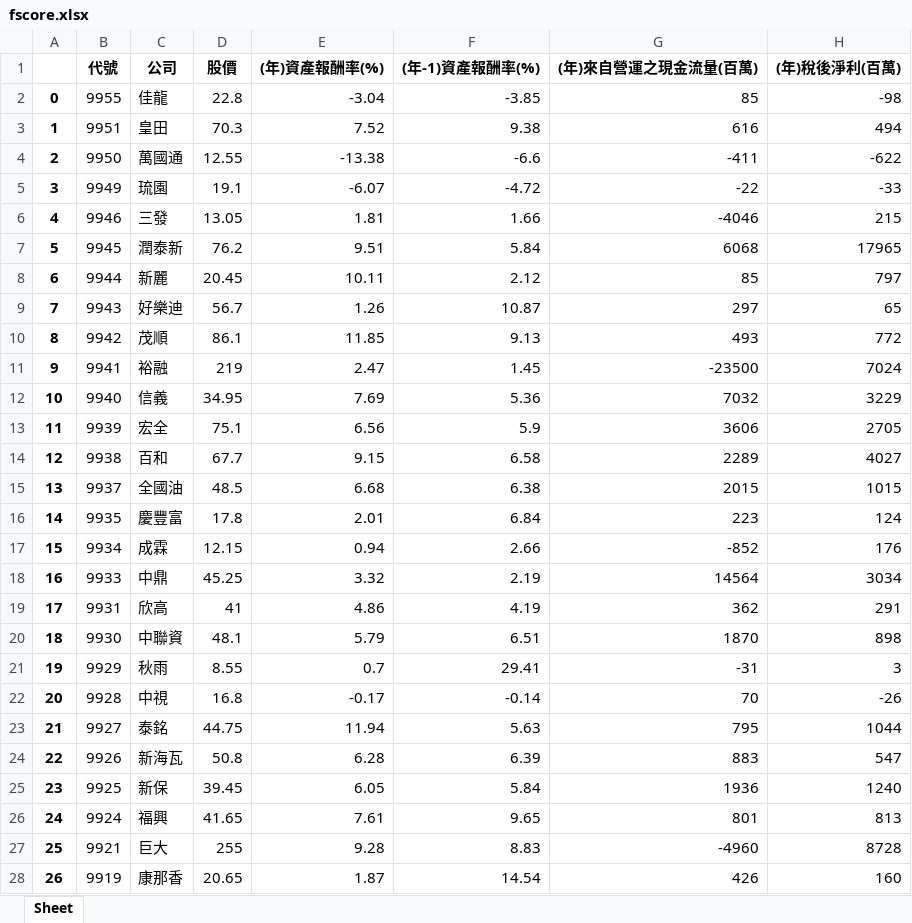
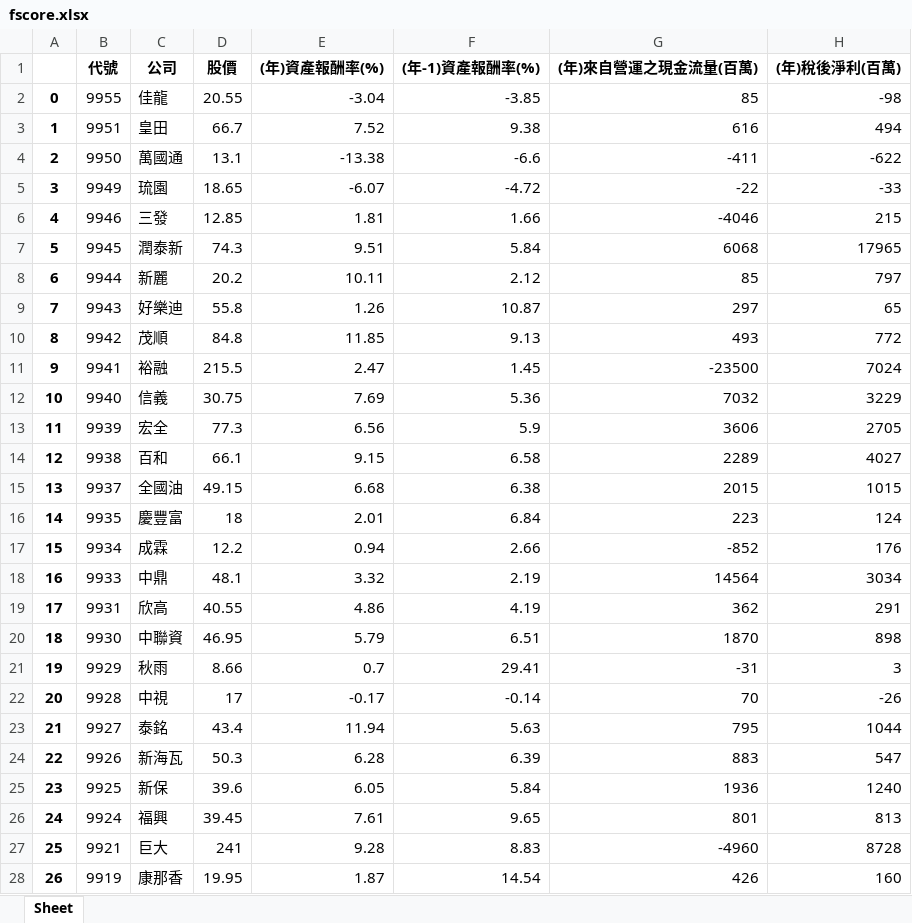
Before and after one commit to kabo87777/ntnu_project, an Excel workbook: fscore.xlsx, sheet Sheet, drawn as a sheet; only a part is shown; values as stored, in another font and other column widths than the file's, no borders; the diff covers the shown part only; the diff names each change by its address in the sheet, - before the commit and + after, or states it on an @@ line.

```diff
--- a/fscore.xlsx (sheet Sheet)
+++ b/fscore.xlsx (sheet Sheet)
-D2 (股價): 22.8
+D2 (股價): 20.55
-D3 (股價): 70.3
+D3 (股價): 66.7
-D4 (股價): 12.55
+D4 (股價): 13.1
-D5 (股價): 19.1
+D5 (股價): 18.65
-D6 (股價): 13.05
+D6 (股價): 12.85
-D7 (股價): 76.2
+D7 (股價): 74.3
-D8 (股價): 20.45
+D8 (股價): 20.2
-D9 (股價): 56.7
+D9 (股價): 55.8
-D10 (股價): 86.1
+D10 (股價): 84.8
-D11 (股價): 219
+D11 (股價): 215.5
-D12 (股價): 34.95
+D12 (股價): 30.75
-D13 (股價): 75.1
+D13 (股價): 77.3
-D14 (股價): 67.7
+D14 (股價): 66.1
-D15 (股價): 48.5
+D15 (股價): 49.15
-D16 (股價): 17.8
+D16 (股價): 18
-D17 (股價): 12.15
+D17 (股價): 12.2
-D18 (股價): 45.25
+D18 (股價): 48.1
-D19 (股價): 41
+D19 (股價): 40.55
-D20 (股價): 48.1
+D20 (股價): 46.95
-D21 (股價): 8.55
+D21 (股價): 8.66
-D22 (股價): 16.8
+D22 (股價): 17
-D23 (股價): 44.75
+D23 (股價): 43.4
-D24 (股價): 50.8
+D24 (股價): 50.3
-D25 (股價): 39.45
+D25 (股價): 39.6
-D26 (股價): 41.65
+D26 (股價): 39.45
-D27 (股價): 255
+D27 (股價): 241
-D28 (股價): 20.65
+D28 (股價): 19.95
```
Also changed, not shown: 1 added row and 1701 edited cells elsewhere in this sheet, 6 other files.
